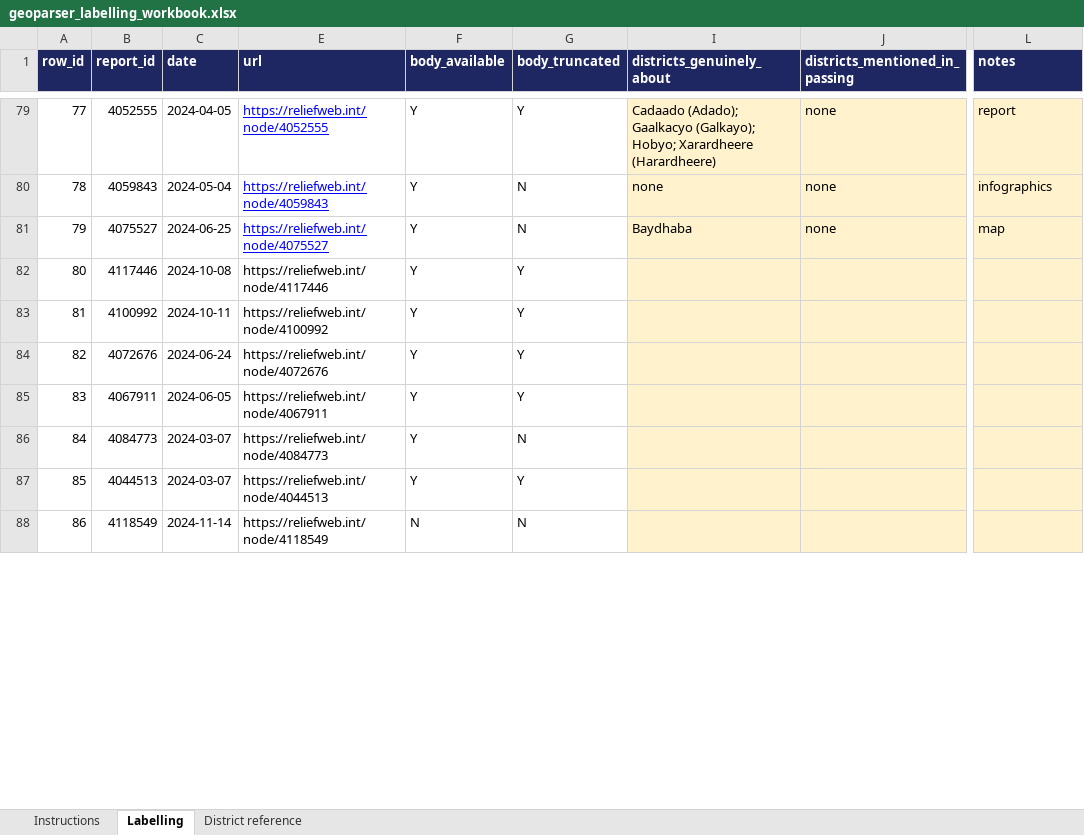
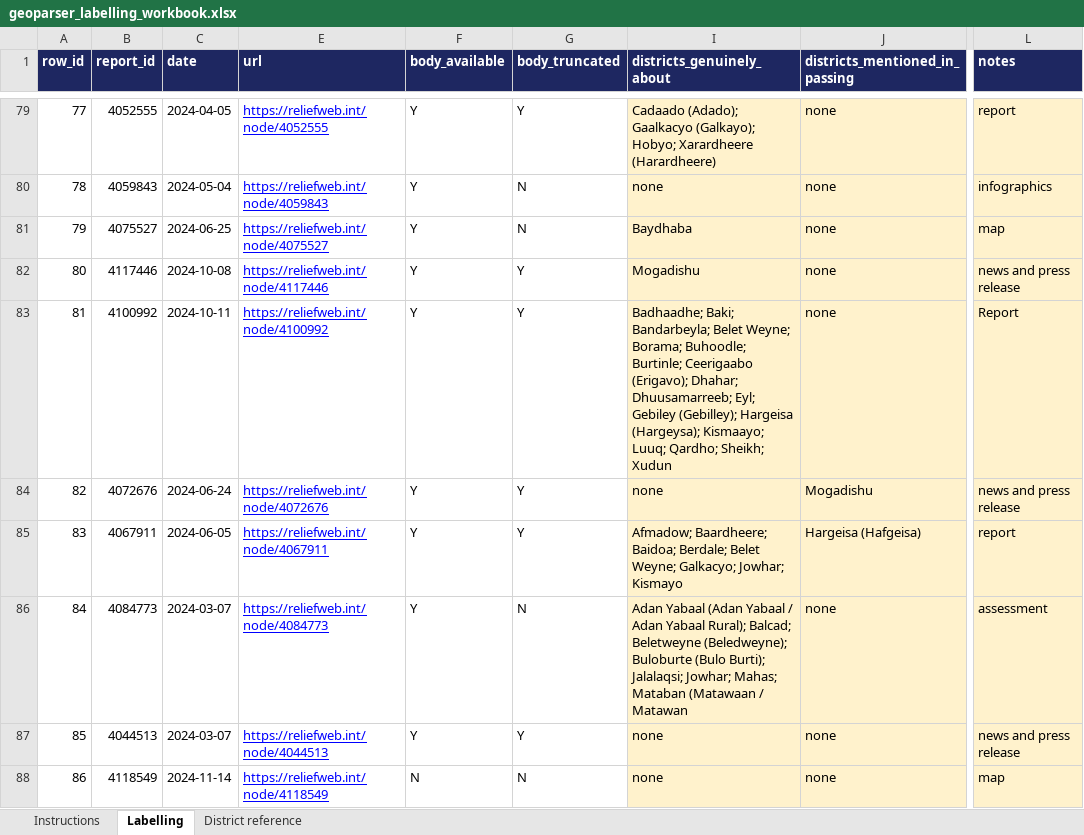
Before and after one commit to hcfgsqm2q7-lang/Dissertation---Samuel-Aracena, an Excel workbook: data/geoparser_validation/geoparser_labelling_workbook.xlsx, sheet Labelling, drawn as a sheet; only a part is shown, gaps mark what is left out; values as stored, in another font and other column widths than the file's, no borders; the diff covers the shown part only; the diff names each change by its address in the sheet, - before the commit and + after, or states it on an @@ line.

```diff
--- a/data/geoparser_validation/geoparser_labelling_workbook.xlsx (sheet Labelling)
+++ b/data/geoparser_validation/geoparser_labelling_workbook.xlsx (sheet Labelling)
@@ E82:E88 underline: off → on, text colour: black → #0000FF @@
-I82 (districts_genuinely_about): (empty)
+I82 (districts_genuinely_about): Mogadishu
-J82:J83 (districts_mentioned_in_passing): (empty)
+J82:J83 (districts_mentioned_in_passing): none
-L82 (notes): (empty)
+L82 (notes): news and press release
-I83 (districts_genuinely_about): (empty)
+I83 (districts_genuinely_about): Badhaadhe; Baki; Bandarbeyla; Belet Weyne; Borama; Buhoodle; Burtinle; Ceerigaabo (Erigavo); Dhahar; Dhuusamarreeb; Eyl; Gebiley (Gebilley); Hargeisa (Hargeysa); Kismaayo; Luuq; Qardho; Sheikh; Xudun
-L83 (notes): (empty)
+L83 (notes): Report
-I84 (districts_genuinely_about): (empty)
+I84 (districts_genuinely_about): none
-J84 (districts_mentioned_in_passing): (empty)
+J84 (districts_mentioned_in_passing): Mogadishu
-L84 (notes): (empty)
+L84 (notes): news and press release
-I85 (districts_genuinely_about): (empty)
+I85 (districts_genuinely_about): Afmadow; Baardheere; Baidoa; Berdale; Belet Weyne; Galkacyo; Jowhar; Kismayo
-J85 (districts_mentioned_in_passing): (empty)
+J85 (districts_mentioned_in_passing): Hargeisa (Hafgeisa)
-L85 (notes): (empty)
+L85 (notes): report
-I86 (districts_genuinely_about): (empty)
+I86 (districts_genuinely_about): Adan Yabaal (Adan Yabaal / Adan Yabaal Rural); Balcad; Beletweyne (Beledweyne); Buloburte (Bulo Burti); Jalalaqsi; Jowhar; Mahas; Mataban (Matawaan / Matawan
-J86:J88 (districts_mentioned_in_passing): (empty)
+J86:J88 (districts_mentioned_in_passing): none
-L86 (notes): (empty)
+L86 (notes): assessment
-I87:I88 (districts_genuinely_about): (empty)
+I87:I88 (districts_genuinely_about): none
-L87 (notes): (empty)
+L87 (notes): news and press release
-L88 (notes): (empty)
+L88 (notes): map
```
Also changed, not shown: 48 edited cells and cell formats elsewhere in this sheet, 1 other file.
